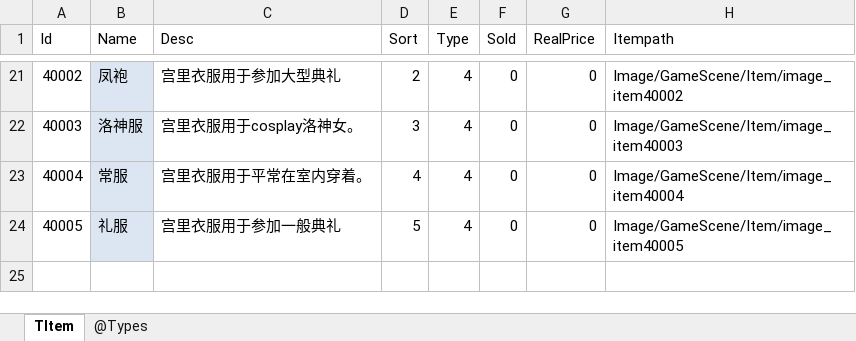
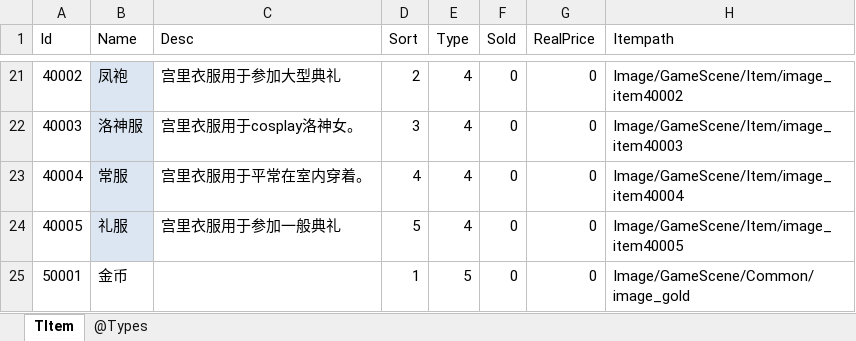
Before and after one commit to gaozhengshuang/familyfight, an Excel workbook: docs/excel/TItem.xlsx, sheet TItem, drawn as a sheet; only a part is shown, gaps mark what is left out; values as stored, in another font and other column widths than the file's, no borders; the diff names each change by its address in the sheet, - before the commit and + after, or states it on an @@ line.

Commit message:
表格提交

```diff
--- a/docs/excel/TItem.xlsx (sheet TItem)
+++ b/docs/excel/TItem.xlsx (sheet TItem)
+row 25: 50001 | 金币 |  | 1 | 5 | 0 | 0 | Image/GameScene/Common/image_gold
```
